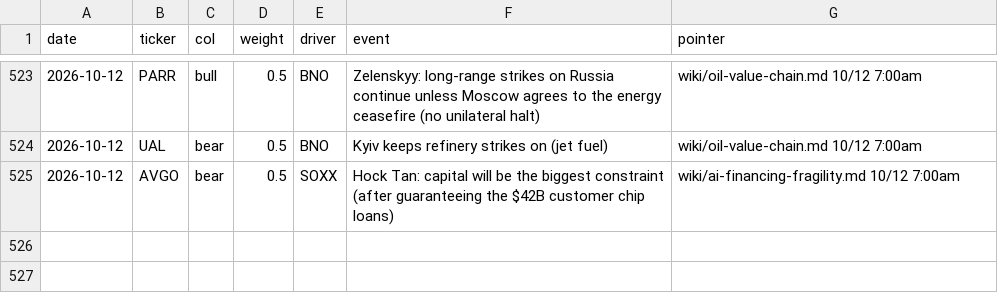
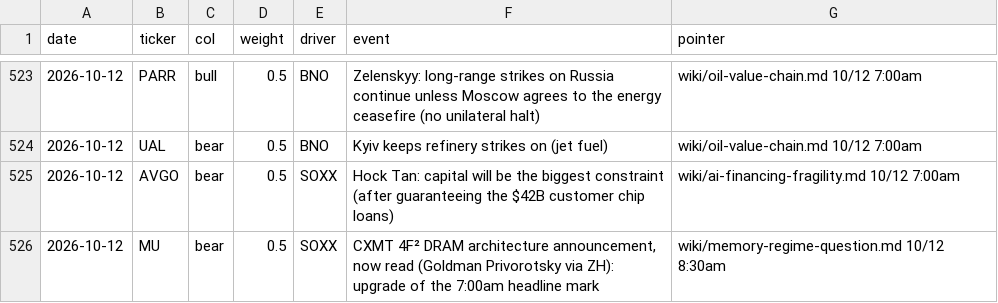
Before and after one commit to smsyt4sjvc-crypto/Wiki-Brain, a CSV file: data/money/marks.csv, drawn as a sheet; only a part is shown, gaps mark what is left out.

```diff
--- a/data/money/marks.csv
+++ b/data/money/marks.csv
@@ -525 +525,2 @@ date,ticker,col,weight,driver,event,pointer
 2026-10-12,AVGO,bear,0.5,SOXX,"Hock Tan: capital will be the biggest constraint (after guaranteeing the $42B customer chip loans)",wiki/ai-financing-fragility.md 10/12 7:00am
+2026-10-12,MU,bear,0.5,SOXX,"CXMT 4F² DRAM architecture announcement, now read (Goldman Privorotsky via ZH): upgrade of the 7:00am headline mark",wiki/memory-regime-question.md 10/12 8:30am
```
Also changed, not shown: 43 other files.
